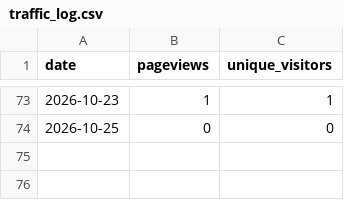
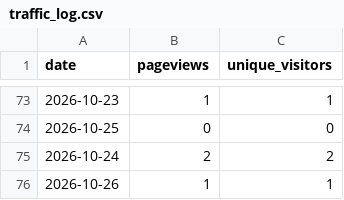
Before and after one commit to DoiEnnoson/china-energy-monitor, a CSV file: data/traffic_log.csv, drawn as a sheet; only a part is shown, gaps mark what is left out; the diff names each change by its address in the sheet, - before the commit and + after, or states it on an @@ line.

```diff
--- a/data/traffic_log.csv
+++ b/data/traffic_log.csv
+row 75: 2026-10-24 | 2 | 2
+row 76: 2026-10-26 | 1 | 1
```
Also changed, not shown: 1 other file.
